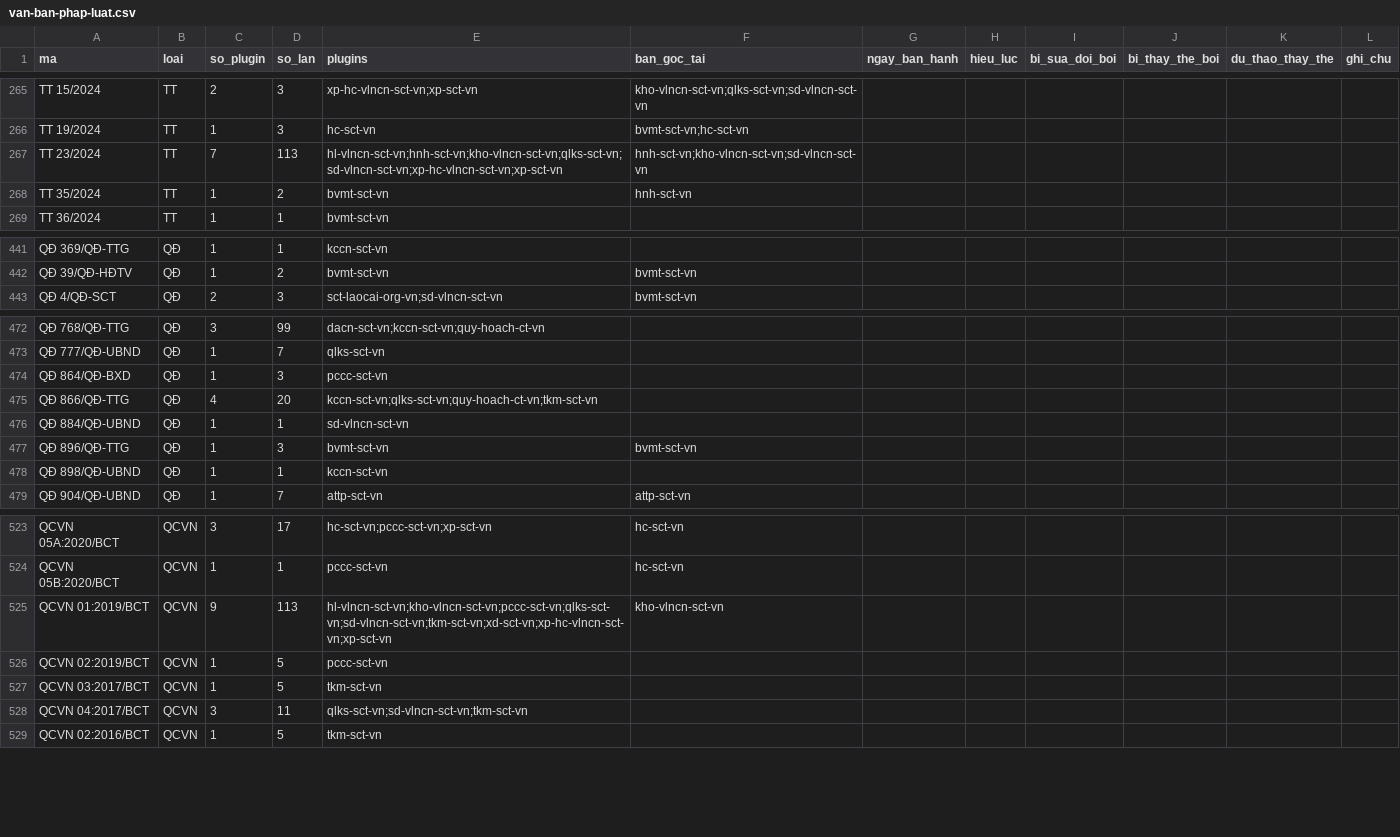
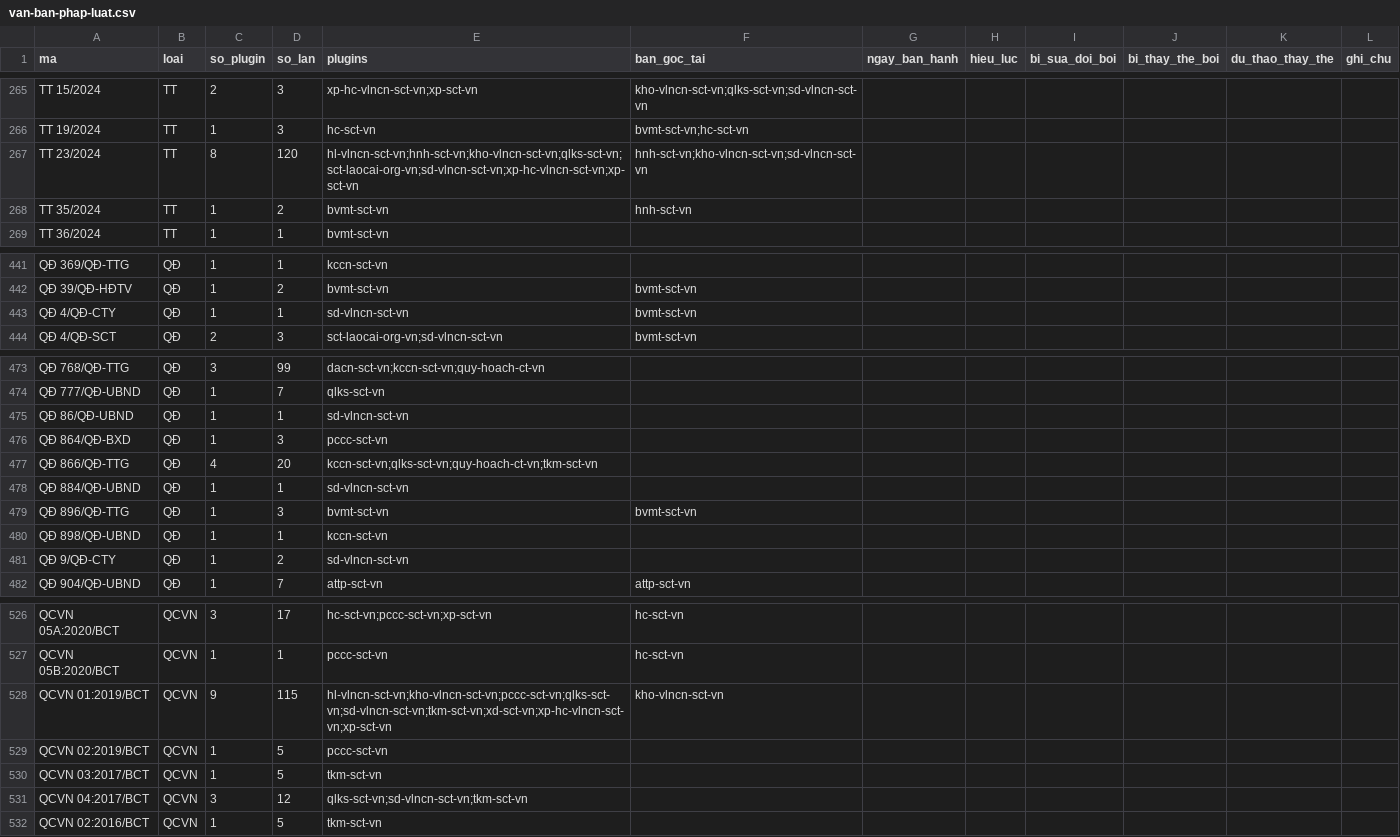
Before and after one commit to Trangsct/skill-sct, a CSV file: registry/van-ban-phap-luat.csv, drawn as a sheet; only a part is shown, gaps mark what is left out; the diff covers the shown part only.

```diff
--- a/registry/van-ban-phap-luat.csv
+++ b/registry/van-ban-phap-luat.csv
@@ -266,3 +266,3 @@ TT 15/2024,TT,2,3,xp-hc-vlncn-sct-vn;xp-sct-vn,kho-vlncn-sct-vn;qlks-sct-vn;sd-v
 TT 19/2024,TT,1,3,hc-sct-vn,bvmt-sct-vn;hc-sct-vn,,,,,,
-TT 23/2024,TT,7,113,hl-vlncn-sct-vn;hnh-sct-vn;kho-vlncn-sct-vn;qlks-sct-vn;sd-vlncn-sct-vn;xp-hc-vlncn-sct-vn;xp-sct-vn,hnh-sct-vn;kho-vlncn-sct-vn;sd-vlncn-sct-vn,,,,,,
+TT 23/2024,TT,8,120,hl-vlncn-sct-vn;hnh-sct-vn;kho-vlncn-sct-vn;qlks-sct-vn;sct-laocai-org-vn;sd-vlncn-sct-vn;xp-hc-vlncn-sct-vn;xp-sct-vn,hnh-sct-vn;kho-vlncn-sct-vn;sd-vlncn-sct-vn,,,,,,
 TT 35/2024,TT,1,2,bvmt-sct-vn,hnh-sct-vn,,,,,,
@@ -442,2 +442,3 @@ QĐ 369/QĐ-TTG,QĐ,1,1,kccn-sct-vn,,,,,,,
 QĐ 39/QĐ-HĐTV,QĐ,1,2,bvmt-sct-vn,bvmt-sct-vn,,,,,,
+QĐ 4/QĐ-CTY,QĐ,1,1,sd-vlncn-sct-vn,bvmt-sct-vn,,,,,,
 QĐ 4/QĐ-SCT,QĐ,2,3,sct-laocai-org-vn;sd-vlncn-sct-vn,bvmt-sct-vn,,,,,,
@@ -473,2 +474,3 @@ QĐ 768/QĐ-TTG,QĐ,3,99,dacn-sct-vn;kccn-sct-vn;quy-hoach-ct-vn,,,,,,,
 QĐ 777/QĐ-UBND,QĐ,1,7,qlks-sct-vn,,,,,,,
+QĐ 86/QĐ-UBND,QĐ,1,1,sd-vlncn-sct-vn,,,,,,,
 QĐ 864/QĐ-BXD,QĐ,1,3,pccc-sct-vn,,,,,,,
@@ -478,2 +480,3 @@ QĐ 896/QĐ-TTG,QĐ,1,3,bvmt-sct-vn,bvmt-sct-vn,,,,,,
 QĐ 898/QĐ-UBND,QĐ,1,1,kccn-sct-vn,,,,,,,
+QĐ 9/QĐ-CTY,QĐ,1,2,sd-vlncn-sct-vn,,,,,,,
 QĐ 904/QĐ-UBND,QĐ,1,7,attp-sct-vn,attp-sct-vn,,,,,,
@@ -524,6 +527,6 @@ QCVN 05A:2020/BCT,QCVN,3,17,hc-sct-vn;pccc-sct-vn;xp-sct-vn,hc-sct-vn,,,,,,
 QCVN 05B:2020/BCT,QCVN,1,1,pccc-sct-vn,hc-sct-vn,,,,,,
-QCVN 01:2019/BCT,QCVN,9,113,hl-vlncn-sct-vn;kho-vlncn-sct-vn;pccc-sct-vn;qlks-sct-vn;sd-vlncn-sct-vn;tkm-sct-vn;xd-sct-vn;xp-hc-vlncn-sct-vn;xp-sct-vn,kho-vlncn-sct-vn,,,,,,
+QCVN 01:2019/BCT,QCVN,9,115,hl-vlncn-sct-vn;kho-vlncn-sct-vn;pccc-sct-vn;qlks-sct-vn;sd-vlncn-sct-vn;tkm-sct-vn;xd-sct-vn;xp-hc-vlncn-sct-vn;xp-sct-vn,kho-vlncn-sct-vn,,,,,,
 QCVN 02:2019/BCT,QCVN,1,5,pccc-sct-vn,,,,,,,
 QCVN 03:2017/BCT,QCVN,1,5,tkm-sct-vn,,,,,,,
-QCVN 04:2017/BCT,QCVN,3,11,qlks-sct-vn;sd-vlncn-sct-vn;tkm-sct-vn,,,,,,,
+QCVN 04:2017/BCT,QCVN,3,12,qlks-sct-vn;sd-vlncn-sct-vn;tkm-sct-vn,,,,,,,
 QCVN 02:2016/BCT,QCVN,1,5,tkm-sct-vn,,,,,,,
```
Also changed, not shown: 3 edited cells elsewhere in this file, 16 other files.
